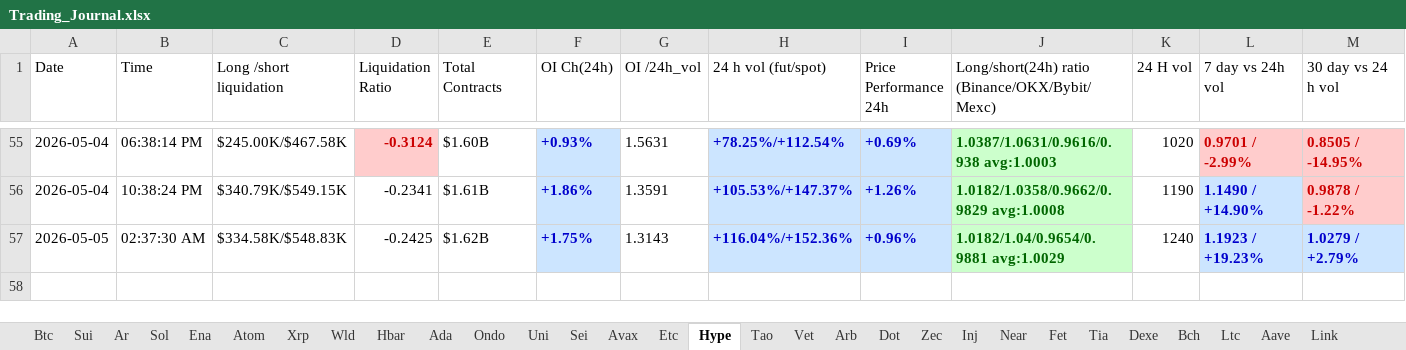
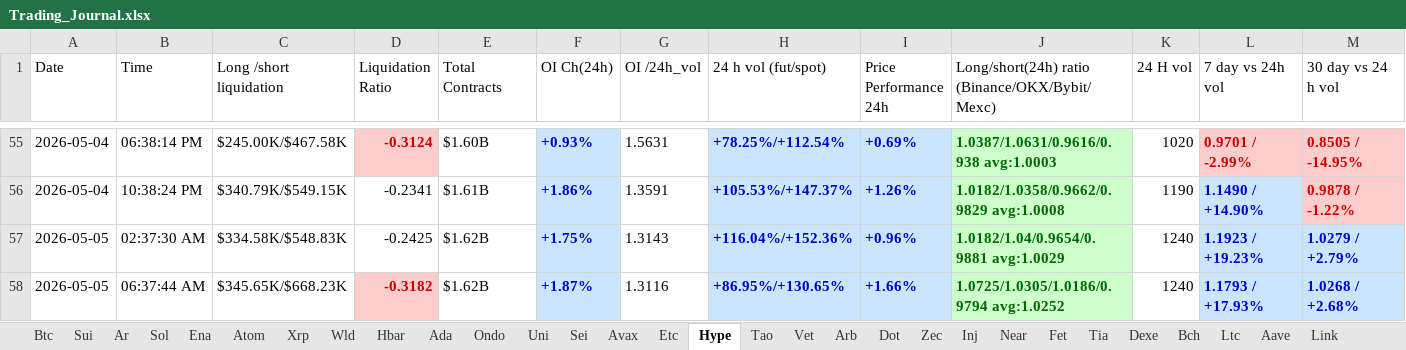
Before and after one commit to nooralam112358/coinglass-collector, an Excel workbook: Trading_Journal.xlsx, sheet Hype, drawn as a sheet; only a part is shown, gaps mark what is left out; values as stored, in another font and other column widths than the file's, no borders; rows hold the shown columns only; the diff names each change by its address in the sheet, - before the commit and + after, or states it on an @@ line.

```diff
--- a/Trading_Journal.xlsx (sheet Hype)
+++ b/Trading_Journal.xlsx (sheet Hype)
+row 58: 2026-05-05 | 06:37:44 AM | $345.65K/$668.23K | -0.3182 | $1.62B | +1.87% | 1.3116 | +86.95%/+130.65% | +1.66% | 1.0725/1.0305/1.0186/0.9794 avg:1.0252 | 1240 | 1.1793 / +17.93% | 1.0268 / +2.68%
```
Also changed, not shown: sheet Dot, sheet Near, sheet Bch, sheet Uni, sheet Bnb, sheet Fet, 25 more sheets.
